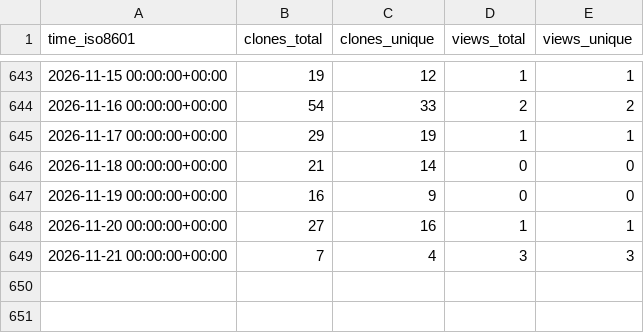
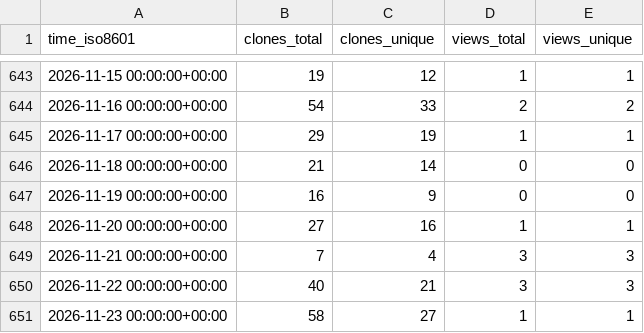
Before and after one commit to lulunac27a/github-stat, a CSV file: lulunac27a/lulunac27a/ghrs-data/views_clones_aggregate.csv, drawn as a sheet; only a part is shown, gaps mark what is left out; the diff names each change by its address in the sheet, - before the commit and + after, or states it on an @@ line.

```diff
--- a/lulunac27a/lulunac27a/ghrs-data/views_clones_aggregate.csv
+++ b/lulunac27a/lulunac27a/ghrs-data/views_clones_aggregate.csv
+row 650: 2026-11-22 00:00:00+00:00 | 40 | 21 | 3 | 3
+row 651: 2026-11-23 00:00:00+00:00 | 58 | 27 | 1 | 1
```
Also changed, not shown: 1 other file.
